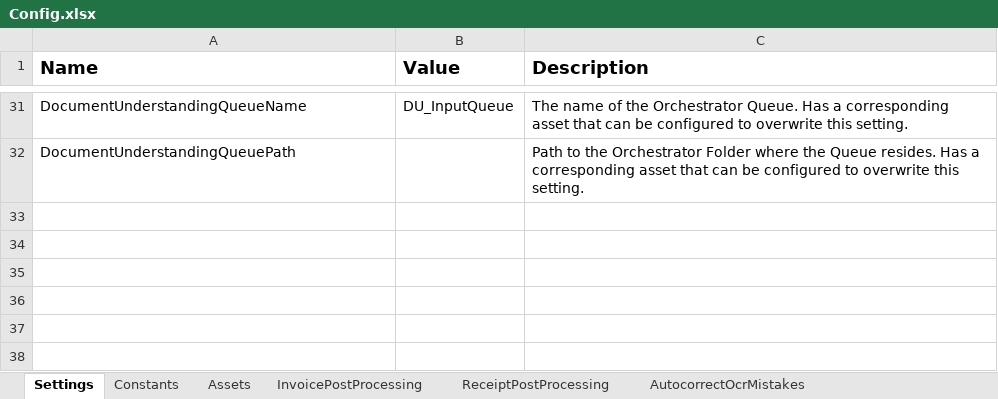
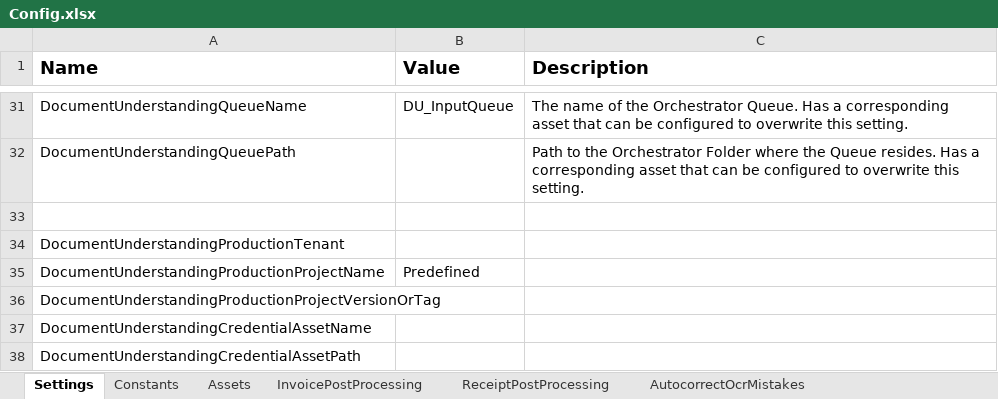
Before and after one commit to UiPath-Services/StudioTemplates, an Excel workbook: DocumentUnderstandingProcess/contentFiles/any/any/pt0/VisualBasic/Data/Config.xlsx, sheet Settings, drawn as a sheet; only a part is shown, gaps mark what is left out; values as stored, in another font and other column widths than the file's, no borders; the diff names each change by its address in the sheet, - before the commit and + after, or states it on an @@ line.

Commit message:
Add cross tenant configuration for ml consumption

```diff
--- a/DocumentUnderstandingProcess/contentFiles/any/any/pt0/VisualBasic/Data/Config.xlsx (sheet Settings)
+++ b/DocumentUnderstandingProcess/contentFiles/any/any/pt0/VisualBasic/Data/Config.xlsx (sheet Settings)
+row 33: (empty)
+row 34: DocumentUnderstandingProductionTenant
+row 35: DocumentUnderstandingProductionProjectName | Predefined
+row 36: DocumentUnderstandingProductionProjectVersionOrTag
+row 37: DocumentUnderstandingCredentialAssetName
+row 38: DocumentUnderstandingCredentialAssetPath
```
Also changed, not shown: sheet Assets, 3 other files.
